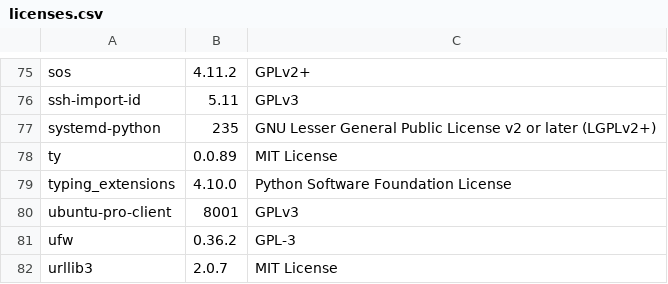
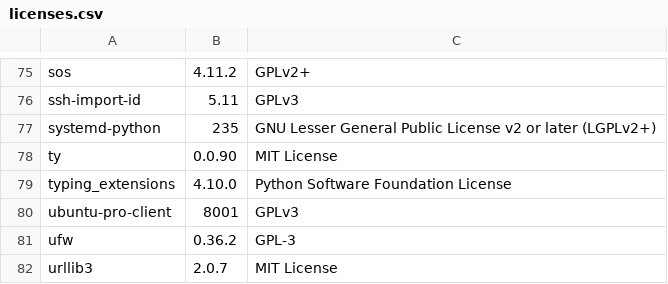
Before and after one commit to RokctAI/rCore, a CSV file: licenses.csv, drawn as a sheet; only a part is shown, gaps mark what is left out.

```diff
--- a/licenses.csv
+++ b/licenses.csv
@@ -77,3 +77,3 @@
 "systemd-python","235","GNU Lesser General Public License v2 or later (LGPLv2+)"
-"ty","0.0.89","MIT License"
+"ty","0.0.90","MIT License"
 "typing_extensions","4.10.0","Python Software Foundation License"
```
